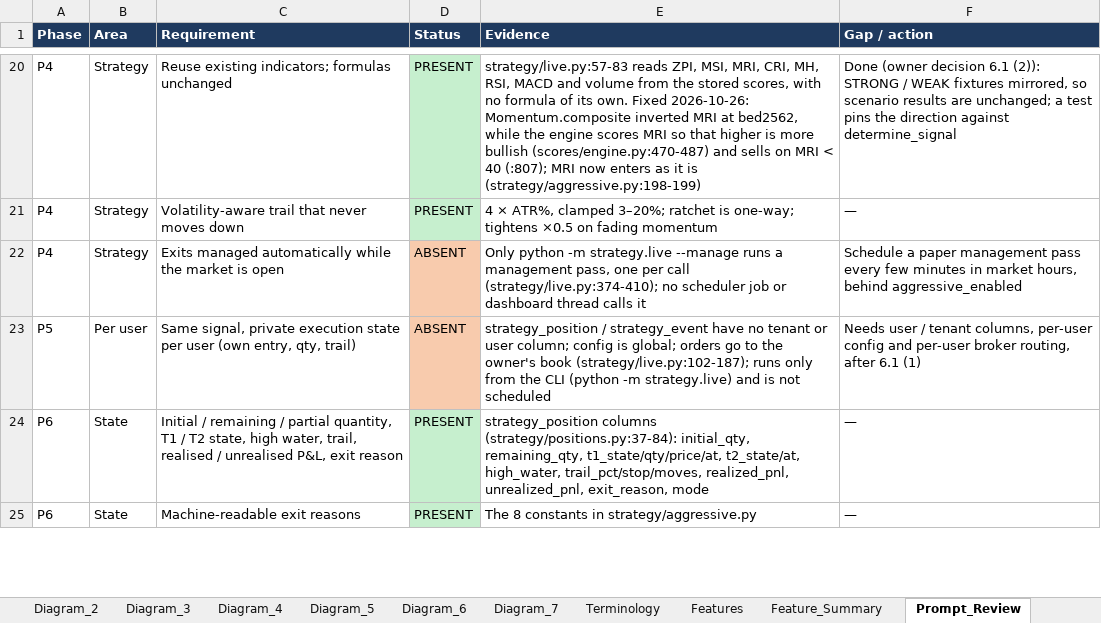
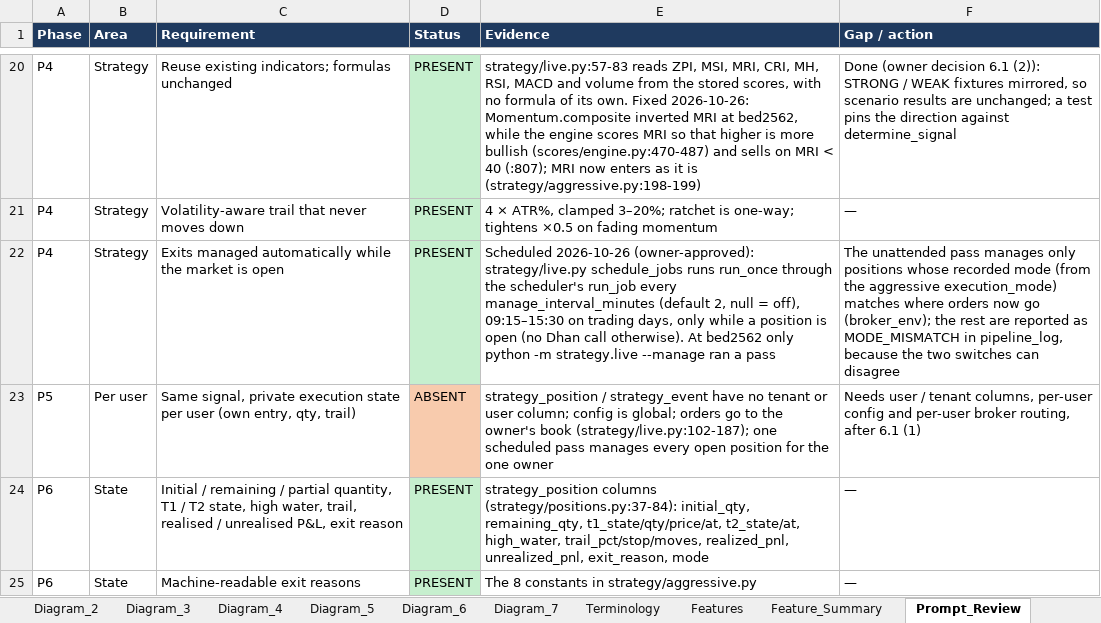
Before and after one commit to sanjaymorankar-debug/ATIP-DEV, an Excel workbook: docs/master/ATIP_MASTER_FILE_2026-10-26.xlsx, sheet Prompt_Review, drawn as a sheet; only a part is shown, gaps mark what is left out; values as stored, in another font and other column widths than the file's, no borders; the diff names each change by its address in the sheet, - before the commit and + after, or states it on an @@ line.

```diff
--- a/docs/master/ATIP_MASTER_FILE_2026-10-26.xlsx (sheet Prompt_Review)
+++ b/docs/master/ATIP_MASTER_FILE_2026-10-26.xlsx (sheet Prompt_Review)
-D22 (Status): ABSENT
+D22 (Status): PRESENT
-D22 fill: #F8CBAD
+D22 fill: #C6EFCE
-E22 (Evidence): Only python -m strategy.live --manage runs a management pass, one per call (strategy/live.py:374-410); no scheduler job or dashboard thread calls it
+E22 (Evidence): Scheduled 2026-10-26 (owner-approved): strategy/live.py schedule_jobs runs run_once through the scheduler's run_job every manage_interval_minutes (default 2, null = off), 09:15–15:30 on trading days, only while a position is open (no Dhan call otherwise). At bed2562 only python -m strategy.live --manage ran a pass
-F22 (Gap / action): Schedule a paper management pass every few minutes in market hours, behind aggressive_enabled
+F22 (Gap / action): The unattended pass manages only positions whose recorded mode (from the aggressive execution_mode) matches where orders now go (broker_env); the rest are reported as MODE_MISMATCH in pipeline_log, because the two switches can disagree
-E23 (Evidence): …book (strategy/live.py:102-187); runs only from the CLI (python -m strategy.live) and is not scheduled
+E23 (Evidence): …book (strategy/live.py:102-187); one scheduled pass manages every open position for the one owner
```
Also changed, not shown: sheet Features, sheet Roadmap, sheet Executive_Summary, sheet Diagrams, charts or pictures, 7 other files.
